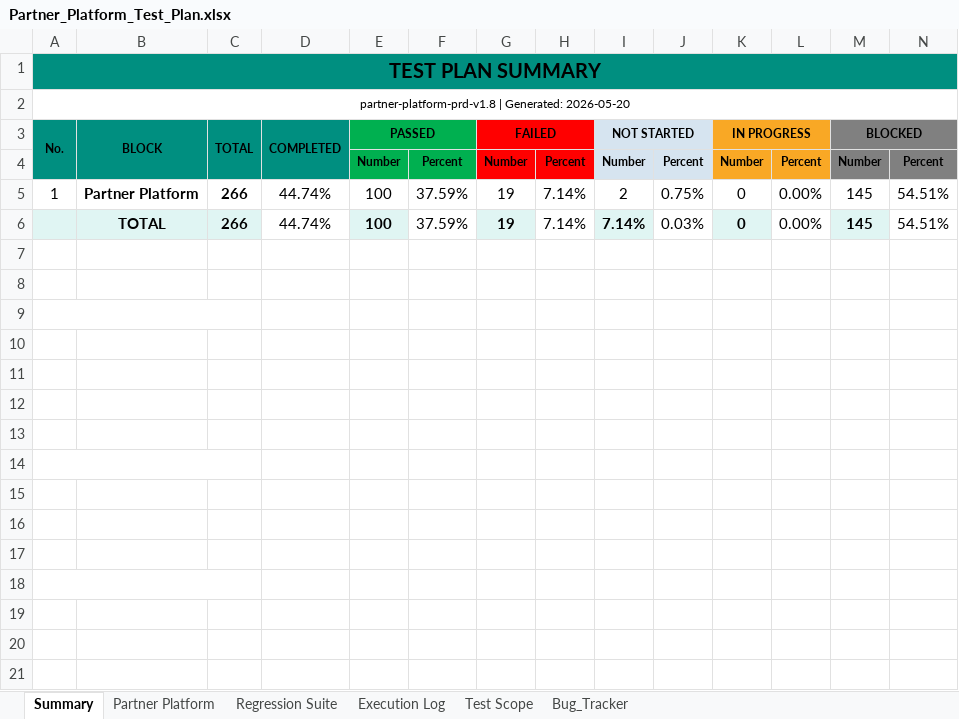
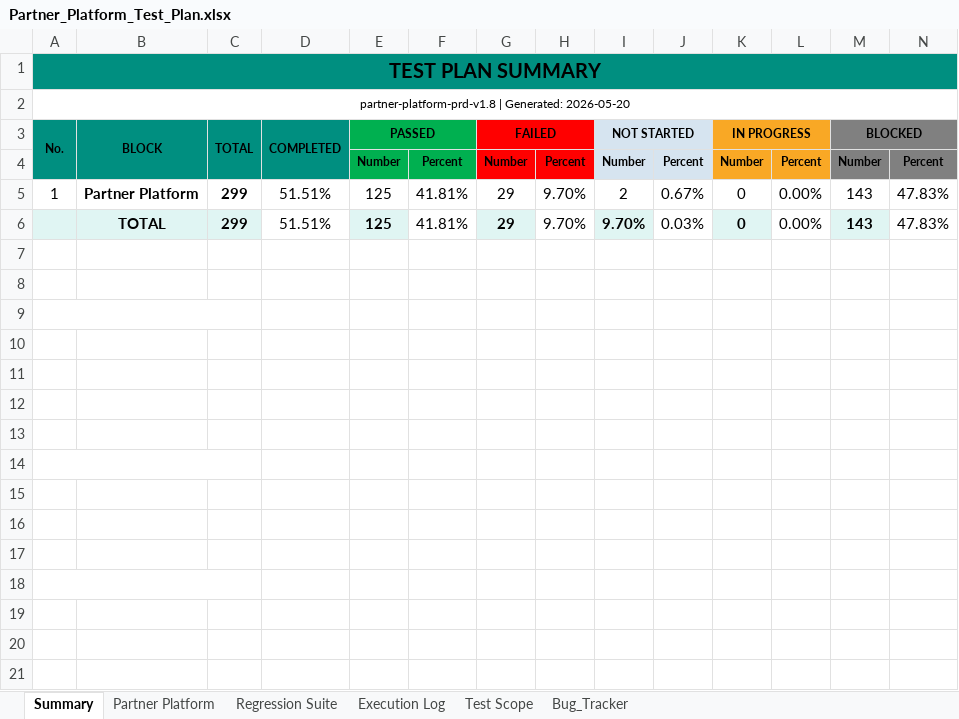
Before and after one commit to TrangLeQuoc/blazeup-automation, an Excel workbook: docs/blazeup/Partner_Platform_Test_Plan.xlsx, sheet Summary, drawn as a sheet; only a part is shown; values as stored, in another font and other column widths than the file's, no borders; charts and pictures not drawn; removed rows and columns are numbered as before the commit, all else as after; rows hold the shown columns only; the diff names each change by its address in the sheet, - before the commit and + after, or states it on an @@ line.

Commit message:
Add partner API TCs, fix SA/portal UI TCs after FE changes, update bug tracker
- New API TCs: deal stats, forgot password, portal bank accounts/catalogue/clients/commissions/plans, partner team, SA attributions/commissions summary/deals list/link tenant/partner update/user unlock

- UI: register wizard domain inputs match the new rule; SA directory Pending filter + deactivate reason; My Apps removed from shell sections

- Drop be_gap for fixed bugs (UI-001/003/006/008); BUG-UI-010 for /directory mobile overflow

- Selftest: marker-vs-tracker compares OPEN bugs only

```diff
--- a/docs/blazeup/Partner_Platform_Test_Plan.xlsx (sheet Summary)
+++ b/docs/blazeup/Partner_Platform_Test_Plan.xlsx (sheet Summary)
-C5 (TOTAL): 266
+C5 (TOTAL): 299
-D5 (COMPLETED): 44.74%
+D5 (COMPLETED): 51.51%
-E5 (PASSED): 100
+E5 (PASSED): 125
-F5: 37.59%
+F5: 41.81%
-G5 (FAILED): 19
+G5 (FAILED): 29
-H5: 7.14%
+H5: 9.70%
-J5: 0.75%
+J5: 0.67%
-M5 (BLOCKED): 145
+M5 (BLOCKED): 143
-N5: 54.51%
+N5: 47.83%
-row 6:  | TOTAL | 266 | 44.74% | 100 | 37.59% | 19 | 7.14% | 7.14% | 0.03% | 0 | 0.00% | 145 | 54.51%
+row 6:  | TOTAL | 299 | 51.51% | 125 | 41.81% | 29 | 9.70% | 9.70% | 0.03% | 0 | 0.00% | 143 | 47.83%
```
Also changed, not shown: sheet Partner Platform, sheet Bug_Tracker, formulas that keep their value, docs/blazeup/Bug_Tracker.xlsx, docs/blazeup/partner_requirement.xlsx, 41 other files.
